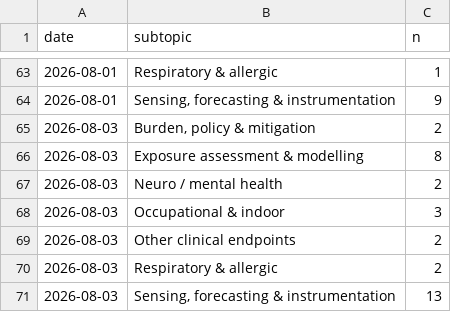
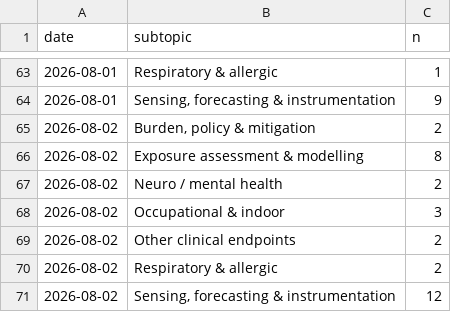
Before and after one commit to mi3nts/Background_Research_Reports, a CSV file: claude/state/metrics.csv, drawn as a sheet; only a part is shown, gaps mark what is left out.

Commit message:
Re-date issue to 2026-08-02: split harvest on per-record [EDAT], hold Nimmala et al. back for the 3 Aug issue; withdraw the 08-03 build

```diff
--- a/claude/state/metrics.csv
+++ b/claude/state/metrics.csv
@@ -64,8 +64,8 @@ date,subtopic,n
 2026-08-01,"Sensing, forecasting & instrumentation",9
-2026-08-03,"Burden, policy & mitigation",2
-2026-08-03,Exposure assessment & modelling,8
-2026-08-03,Neuro / mental health,2
-2026-08-03,Occupational & indoor,3
-2026-08-03,Other clinical endpoints,2
-2026-08-03,Respiratory & allergic,2
-2026-08-03,"Sensing, forecasting & instrumentation",13
+2026-08-02,"Burden, policy & mitigation",2
+2026-08-02,Exposure assessment & modelling,8
+2026-08-02,Neuro / mental health,2
+2026-08-02,Occupational & indoor,3
+2026-08-02,Other clinical endpoints,2
+2026-08-02,Respiratory & allergic,2
+2026-08-02,"Sensing, forecasting & instrumentation",12
```
Also changed, not shown: 14 other files.
